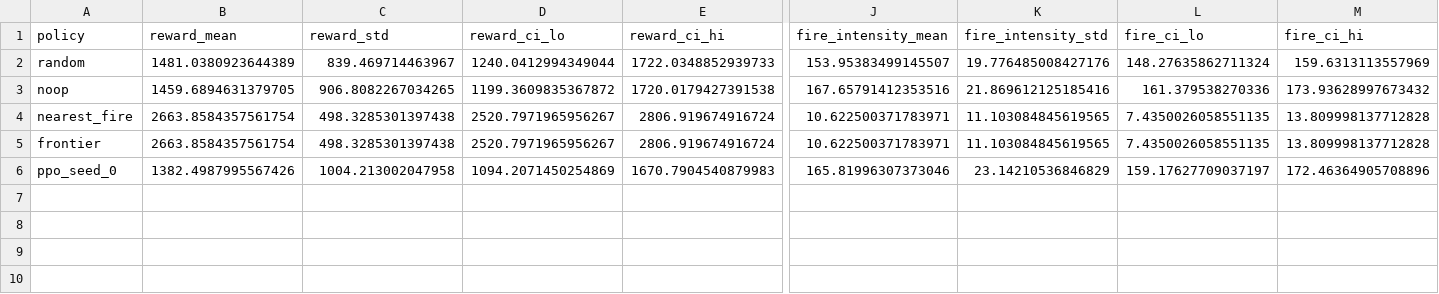
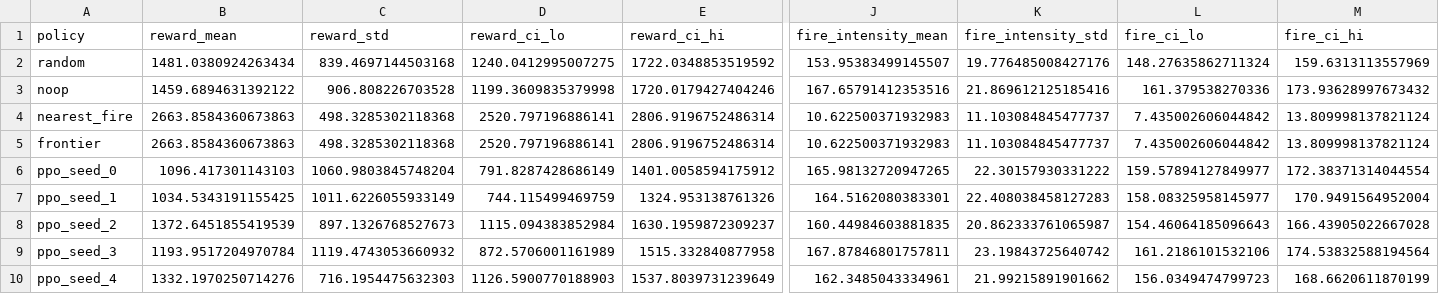
Before and after one commit to aliakarma/wildfire-rl, a CSV file: results/eval_saudi.csv, drawn as a sheet; only a part is shown, gaps mark what is left out; rows hold the shown columns only; the diff covers the shown part only; the diff names each change by its address in the sheet, - before the commit and + after, or states it on an @@ line.

Commit message:
Document privileged heuristic baselines
Add baseline disclosure and update the regenerated evaluation artifacts to use the fresh Phase 9 results. This includes marking heuristic policies as privileged, tightening seed-integrity and learning-gate checks, making figure generation tolerate the new CSV layout, and refreshing README/report wording plus the affected results files.

```diff
--- a/results/eval_saudi.csv
+++ b/results/eval_saudi.csv
-B2 (reward_mean): 1481.0380923644389
+B2 (reward_mean): 1481.0380924263434
-C2 (reward_std): 839.469714463967
+C2 (reward_std): 839.4697144503168
-D2 (reward_ci_lo): 1240.0412994349044
+D2 (reward_ci_lo): 1240.0412995007275
-E2 (reward_ci_hi): 1722.0348852939733
+E2 (reward_ci_hi): 1722.0348853519592
-B3 (reward_mean): 1459.6894631379705
+B3 (reward_mean): 1459.6894631392122
-C3 (reward_std): 906.8082267034265
+C3 (reward_std): 906.808226703528
-D3 (reward_ci_lo): 1199.3609835367872
+D3 (reward_ci_lo): 1199.3609835379998
-E3 (reward_ci_hi): 1720.0179427391538
+E3 (reward_ci_hi): 1720.0179427404246
-B4:B5 (reward_mean): 2663.8584357561754
+B4:B5 (reward_mean): 2663.8584360673863
-C4:C5 (reward_std): 498.3285301397438
+C4:C5 (reward_std): 498.3285302118368
-D4:D5 (reward_ci_lo): 2520.7971965956267
+D4:D5 (reward_ci_lo): 2520.797196886141
-E4:E5 (reward_ci_hi): 2806.919674916724
+E4:E5 (reward_ci_hi): 2806.9196752486314
-J4:J5 (fire_intensity_mean): 10.622500371783971
+J4:J5 (fire_intensity_mean): 10.622500371932983
-K4:K5 (fire_intensity_std): 11.103084845619565
+K4:K5 (fire_intensity_std): 11.103084845477737
-L4:L5 (fire_ci_lo): 7.4350026058551135
+L4:L5 (fire_ci_lo): 7.435002606044842
-M4:M5 (fire_ci_hi): 13.809998137712828
+M4:M5 (fire_ci_hi): 13.809998137821124
-B6 (reward_mean): 1382.4987995567426
+B6 (reward_mean): 1096.417301143103
-C6 (reward_std): 1004.213002047958
+C6 (reward_std): 1060.9803845748204
-D6 (reward_ci_lo): 1094.2071450254869
+D6 (reward_ci_lo): 791.8287428686149
-E6 (reward_ci_hi): 1670.7904540879983
+E6 (reward_ci_hi): 1401.0058594175912
-J6 (fire_intensity_mean): 165.81996307373046
+J6 (fire_intensity_mean): 165.98132720947265
-K6 (fire_intensity_std): 23.14210536846829
+K6 (fire_intensity_std): 22.30157930331222
-L6 (fire_ci_lo): 159.17627709037197
+L6 (fire_ci_lo): 159.57894127849977
-M6 (fire_ci_hi): 172.46364905708896
+M6 (fire_ci_hi): 172.38371314044554
+row 7: ppo_seed_1 | 1034.5343191155425 | 1011.6226055933149 | 744.115499469759 | 1324.953138761326 | 164.5162080383301 | 22.408038458127283 | 158.08325958145977 | 170.9491564952004
+row 8: ppo_seed_2 | 1372.6451855419539 | 897.1326768527673 | 1115.094383852984 | 1630.1959872309237 | 160.44984603881835 | 20.862333761065987 | 154.46064185096643 | 166.43905022667028
+row 9: ppo_seed_3 | 1193.9517204970784 | 1119.4743053660932 | 872.5706001161989 | 1515.332840877958 | 167.87846801757811 | 23.19843725640742 | 161.2186101532106 | 174.53832588194564
+row 10: ppo_seed_4 | 1332.1970250714276 | 716.1954475632303 | 1126.5900770188903 | 1537.8039731239649 | 162.3485043334961 | 21.99215891901662 | 156.0349474799723 | 168.6620611870199
```
Also changed, not shown: 9 edited cells elsewhere in this file, results/coordination_metrics.csv, results/eval_california_multiseed_california.csv, 33 other files.
